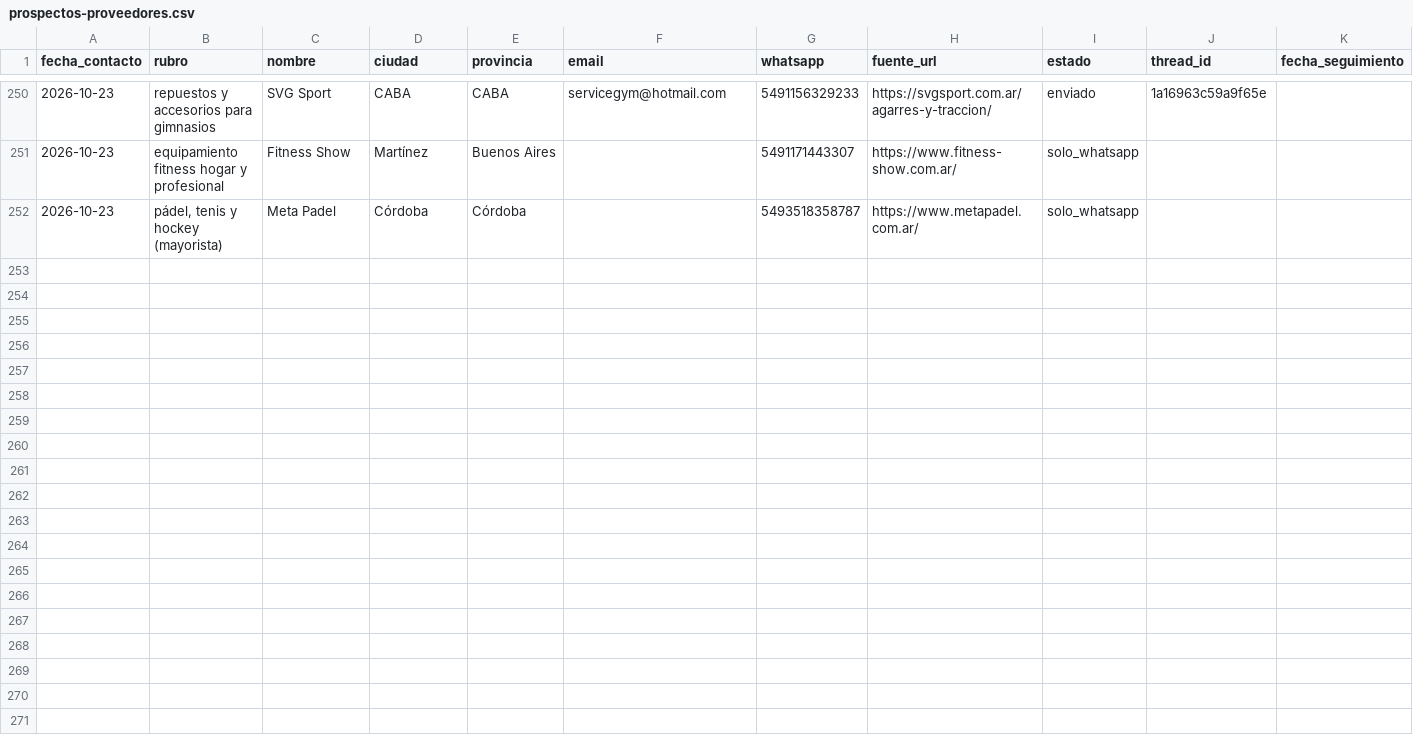
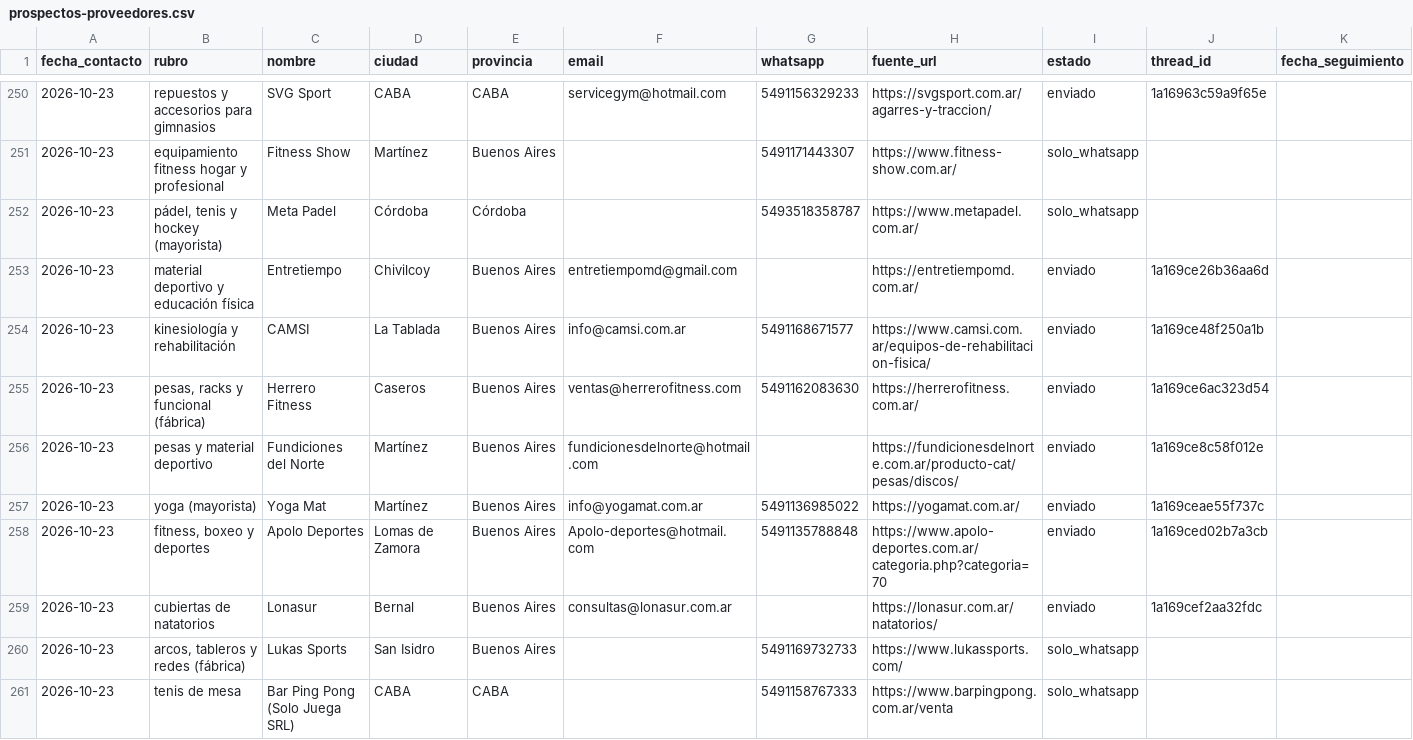
Before and after one commit to lagmannicolas-star/proyecto-fitness, a CSV file: ventas/prospectos-proveedores.csv, drawn as a sheet; only a part is shown, gaps mark what is left out.

```diff
--- a/ventas/prospectos-proveedores.csv
+++ b/ventas/prospectos-proveedores.csv
@@ -252 +252,10 @@ fecha_contacto,rubro,nombre,ciudad,provincia,email,whatsapp,fuente_url,estado,th
 2026-10-23,"pádel, tenis y hockey (mayorista)",Meta Padel,Córdoba,Córdoba,,5493518358787,https://www.metapadel.com.ar/,solo_whatsapp,,
+2026-10-23,material deportivo y educación física,Entretiempo,Chivilcoy,Buenos Aires,entretiempomd@gmail.com,,https://entretiempomd.com.ar/,enviado,1a169ce26b36aa6d,
+2026-10-23,kinesiología y rehabilitación,CAMSI,La Tablada,Buenos Aires,info@camsi.com.ar,5491168671577,https://www.camsi.com.ar/equipos-de-rehabilitacion-fisica/,enviado,1a169ce48f250a1b,
+2026-10-23,"pesas, racks y funcional (fábrica)",Herrero Fitness,Caseros,Buenos Aires,ventas@herrerofitness.com,5491162083630,https://herrerofitness.com.ar/,enviado,1a169ce6ac323d54,
+2026-10-23,pesas y material deportivo,Fundiciones del Norte,Martínez,Buenos Aires,fundicionesdelnorte@hotmail.com,,https://fundicionesdelnorte.com.ar/producto-cat/pesas/discos/,enviado,1a169ce8c58f012e,
+2026-10-23,yoga (mayorista),Yoga Mat,Martínez,Buenos Aires,info@yogamat.com.ar,5491136985022,https://yogamat.com.ar/,enviado,1a169ceae55f737c,
+2026-10-23,"fitness, boxeo y deportes",Apolo Deportes,Lomas de Zamora,Buenos Aires,Apolo-deportes@hotmail.com,5491135788848,https://www.apolo-deportes.com.ar/categoria.php?categoria=70,enviado,1a169ced02b7a3cb,
+2026-10-23,cubiertas de natatorios,Lonasur,Bernal,Buenos Aires,consultas@lonasur.com.ar,,https://lonasur.com.ar/natatorios/,enviado,1a169cef2aa32fdc,
+2026-10-23,"arcos, tableros y redes (fábrica)",Lukas Sports,San Isidro,Buenos Aires,,5491169732733,https://www.lukassports.com/,solo_whatsapp,,
+2026-10-23,tenis de mesa,Bar Ping Pong (Solo Juega SRL),CABA,CABA,,5491158767333,https://www.barpingpong.com.ar/venta,solo_whatsapp,,
```
